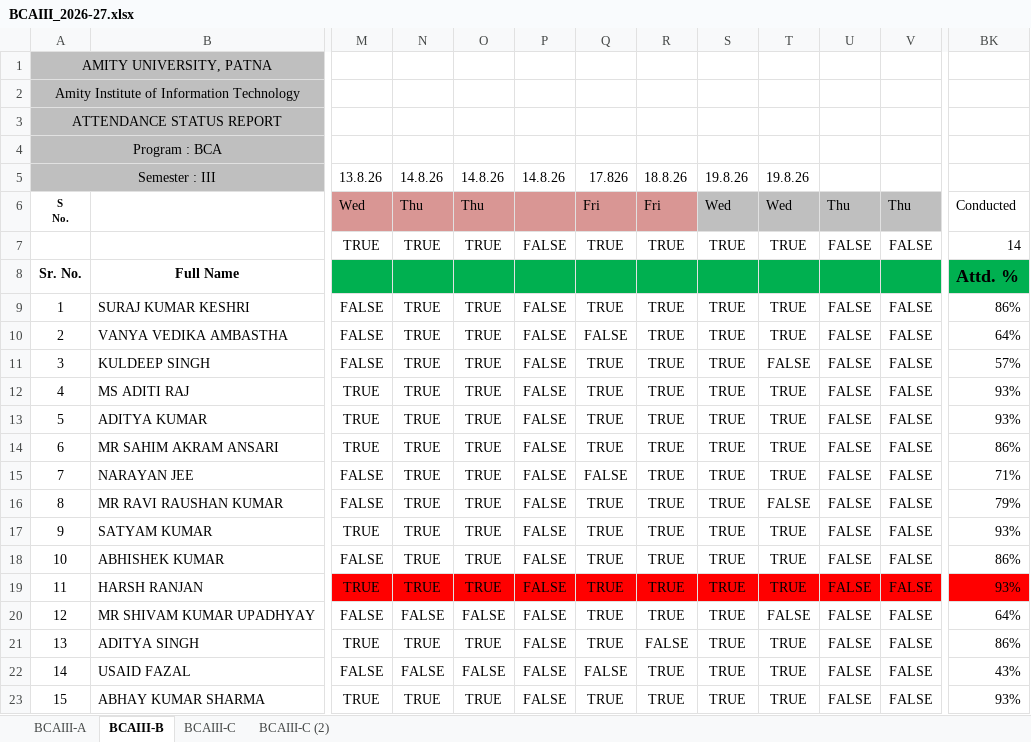
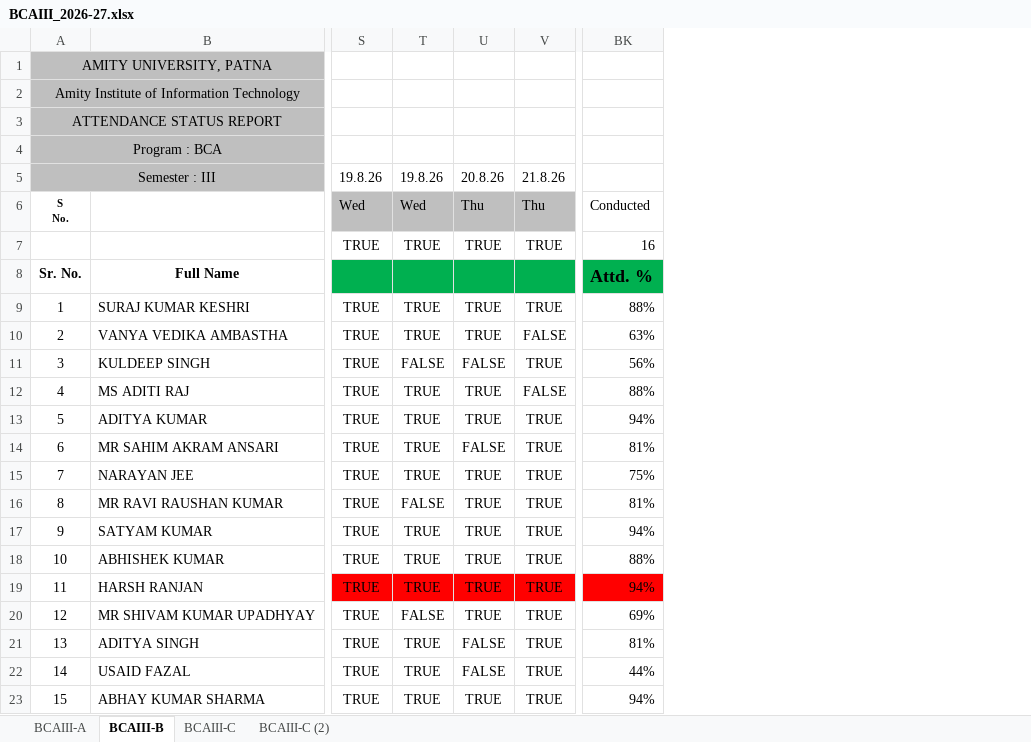
Before and after one commit to navbharti/skillings2025, an Excel workbook: BCAIII_2026-27.xlsx, sheet BCAIII-B, drawn as a sheet; only a part is shown, gaps mark what is left out; values as stored, in another font and other column widths than the file's, no borders; conditional formats not drawn; removed rows and columns are numbered as before the commit, all else as after; the diff covers the shown part only; the diff names each change by its address in the sheet, - before the commit and + after, or states it on an @@ line.

```diff
--- a/BCAIII_2026-27.xlsx (sheet BCAIII-B)
+++ b/BCAIII_2026-27.xlsx (sheet BCAIII-B)
@@ column P hidden, rows 5-23: 14.8.26 |  | FALSE |  | FALSE | FALSE | FALSE | FALSE | FALSE | FALSE | FALSE | FALSE | FALSE | FALSE | FALSE | FALSE | FALSE | FALSE | FALSE @@
@@ column R hidden, rows 5-23: 18.8.26 | Fri | TRUE |  | TRUE | TRUE | TRUE | TRUE | TRUE | TRUE | TRUE | TRUE | TRUE | TRUE | TRUE | TRUE | FALSE | TRUE | TRUE @@
-column S, rows 5-23: 19.8.26 | Wed | TRUE |  | TRUE | TRUE | TRUE | TRUE | TRUE | TRUE | TRUE | TRUE | TRUE | TRUE | TRUE | TRUE | TRUE | TRUE | TRUE
-column T, rows 5-23: 19.8.26 | Wed | TRUE |  | TRUE | TRUE | FALSE | TRUE | TRUE | TRUE | TRUE | FALSE | TRUE | TRUE | TRUE | FALSE | TRUE | TRUE | TRUE
-column U, rows 6-23: Thu | FALSE |  | FALSE | FALSE | FALSE | FALSE | FALSE | FALSE | FALSE | FALSE | FALSE | FALSE | FALSE | FALSE | FALSE | FALSE | FALSE
-column V, rows 6-23: Thu | FALSE |  | FALSE | FALSE | FALSE | FALSE | FALSE | FALSE | FALSE | FALSE | FALSE | FALSE | FALSE | FALSE | FALSE | FALSE | FALSE
-column BK, rows 6-23: Conducted | 14 | Attd. % | 86% | 64% | 57% | 93% | 93% | 86% | 71% | 79% | 93% | 86% | 93% | 64% | 86% | 43% | 93%
+column BK, rows 6-23: Conducted | 16 | Attd. % | 88% | 63% | 56% | 88% | 94% | 81% | 75% | 81% | 94% | 88% | 94% | 69% | 81% | 44% | 94%
-S5: 13.8.26
+S5: 19.8.26
-T5: 14.8.26
+T5: 19.8.26
-U5: 14.8.26
+U5: 20.8.26
-V5: 17.826
+V5: 21.8.26
-S6:U6 fill: #D99694
+S6:U6 fill: #BFBFBF
-T6: Thu
+T6: Wed
-V6: Fri
+V6: Thu
-V6 fill: #D99694
+V6 fill: #BFBFBF
-S9:S11: FALSE
+S9:S11: TRUE
-T11: TRUE
+T11: FALSE
-U11: TRUE
+U11: FALSE
-V12: TRUE
+V12: FALSE
-U14: TRUE
+U14: FALSE
-S15:S16: FALSE
+S15:S16: TRUE
-V15: FALSE
+V15: TRUE
-T16: TRUE
+T16: FALSE
-S18: FALSE
+S18: TRUE
-S20: FALSE
+S20: TRUE
-U20: FALSE
+U20: TRUE
-U21: TRUE
+U21: FALSE
-S22: FALSE
+S22: TRUE
-T22: FALSE
+T22: TRUE
-V22: FALSE
+V22: TRUE
```
Also changed, not shown: 57 edited cells elsewhere in this sheet, sheet BCAIII-C, sheet BCAIII-A, hidden cells, 4 other files.
